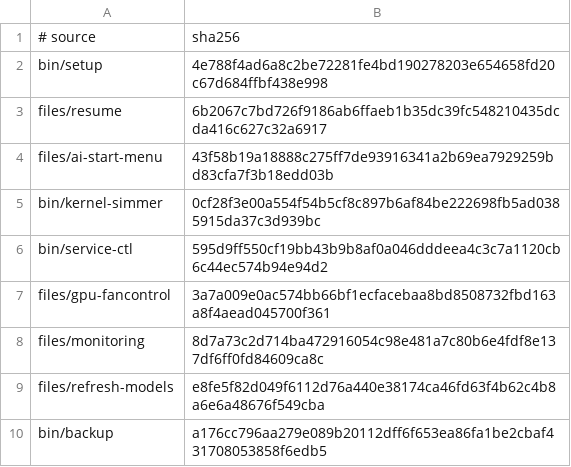
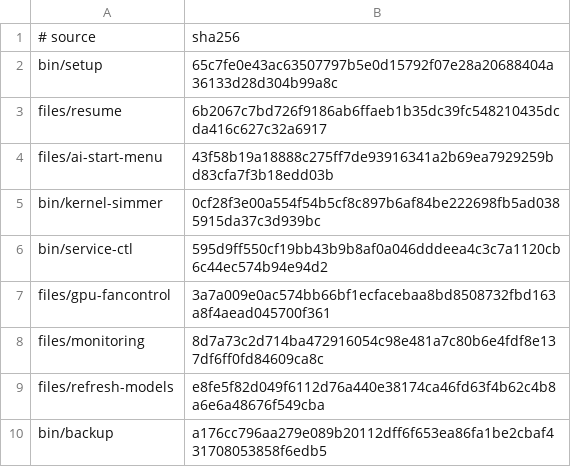
Before and after one commit to LPFchan/linux-setup, a TSV file: checksums.tsv, drawn as a sheet.

```diff
--- a/checksums.tsv
+++ b/checksums.tsv
@@ -1,3 +1,3 @@
 # source	sha256
-bin/setup	4e788f4ad6a8c2be72281fe4bd190278203e654658fd20c67d684ffbf438e998
+bin/setup	65c7fe0e43ac63507797b5e0d15792f07e28a20688404a36133d28d304b99a8c
 files/resume	6b2067c7bd726f9186ab6ffaeb1b35dc39fc548210435dcda416c627c32a6917
```
Also changed, not shown: 1 other file.
